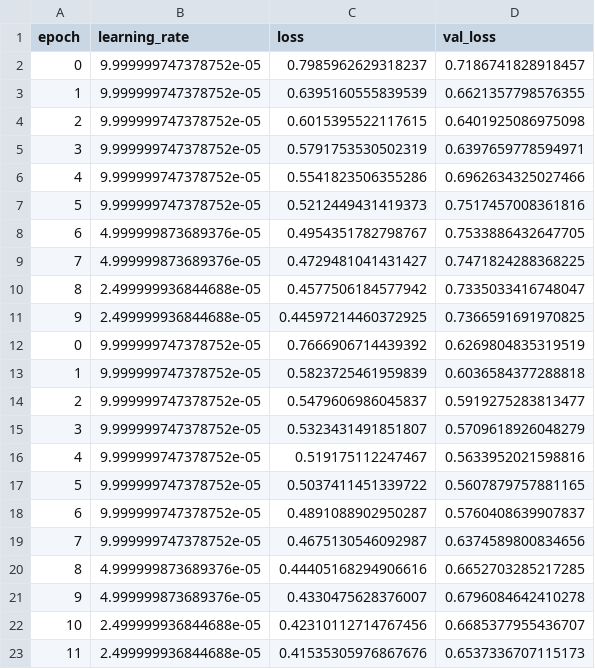
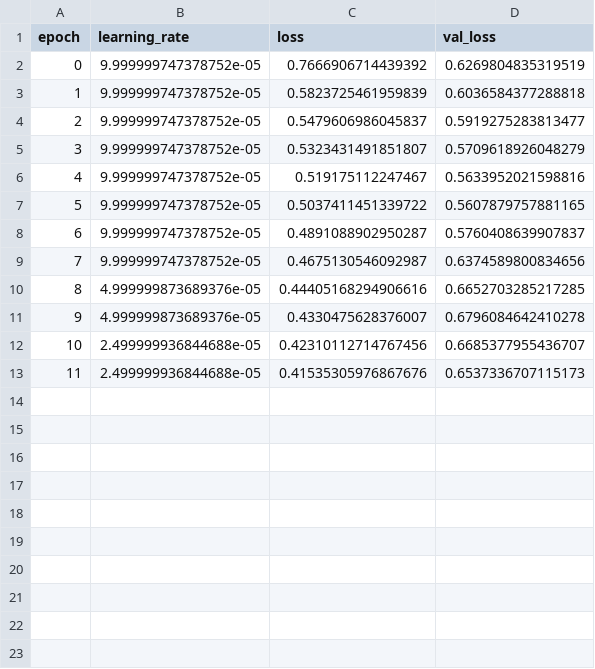
Before and after one commit to alex-yang-upenn/SUSY-Mass-Regression, a CSV file: siamese/model_1_set2/training_logs.csv, drawn as a sheet.

```diff
--- a/siamese/model_1_set2/training_logs.csv
+++ b/siamese/model_1_set2/training_logs.csv
@@ -1,12 +1,2 @@
 epoch,learning_rate,loss,val_loss
-0,9.999999747378752e-05,0.7985962629318237,0.7186741828918457
-1,9.999999747378752e-05,0.6395160555839539,0.6621357798576355
-2,9.999999747378752e-05,0.6015395522117615,0.6401925086975098
-3,9.999999747378752e-05,0.5791753530502319,0.6397659778594971
-4,9.999999747378752e-05,0.5541823506355286,0.6962634325027466
-5,9.999999747378752e-05,0.5212449431419373,0.7517457008361816
-6,4.999999873689376e-05,0.4954351782798767,0.7533886432647705
-7,4.999999873689376e-05,0.4729481041431427,0.7471824288368225
-8,2.499999936844688e-05,0.4577506184577942,0.7335033416748047
-9,2.499999936844688e-05,0.44597214460372925,0.7366591691970825
 0,9.999999747378752e-05,0.7666906714439392,0.6269804835319519
```
Also changed, not shown: 2 other files.
